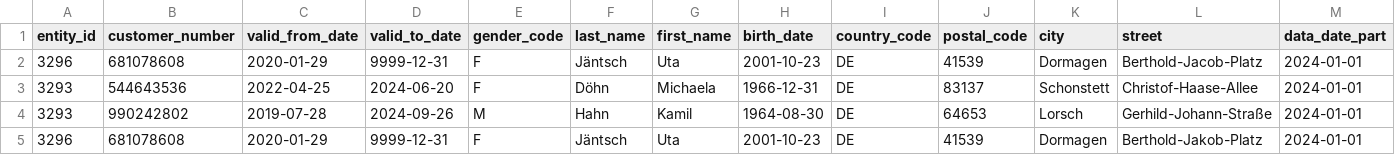
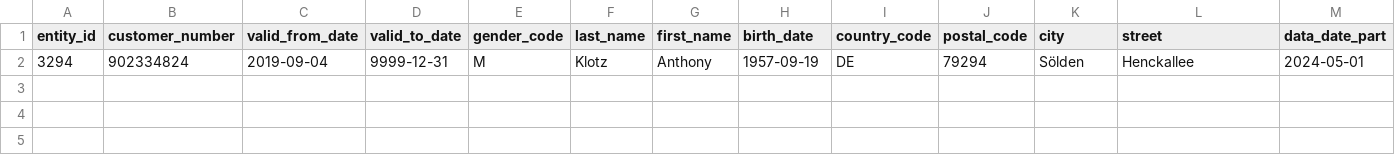
Before and after one commit to PeterEbel/iceberg, a CSV file: data/2024-05-01.csv, drawn as a sheet.

```diff
--- a/data/2024-05-01.csv
+++ b/data/2024-05-01.csv
@@ -1,5 +1,2 @@
 entity_id|customer_number|valid_from_date|valid_to_date|gender_code|last_name|first_name|birth_date|country_code|postal_code|city|street|data_date_part
-3296|681078608|2020-01-29|9999-12-31|F|Jäntsch|Uta|2001-10-23|DE|41539|Dormagen|Berthold-Jacob-Platz|2024-01-01
-3293|544643536|2022-04-25|2024-06-20|F|Döhn|Michaela|1966-12-31|DE|83137|Schonstett|Christof-Haase-Allee|2024-01-01
-3293|990242802|2019-07-28|2024-09-26|M|Hahn|Kamil|1964-08-30|DE|64653|Lorsch|Gerhild-Johann-Straße|2024-01-01
-3296|681078608|2020-01-29|9999-12-31|F|Jäntsch|Uta|2001-10-23|DE|41539|Dormagen|Berthold-Jakob-Platz|2024-01-01
+3294|902334824|2019-09-04|9999-12-31|M|Klotz|Anthony|1957-09-19|DE|79294|Sölden|Henckallee|2024-05-01
```
Also changed, not shown: data/2024-02-01.csv, data/2024-03-01.csv, 6 other files.
